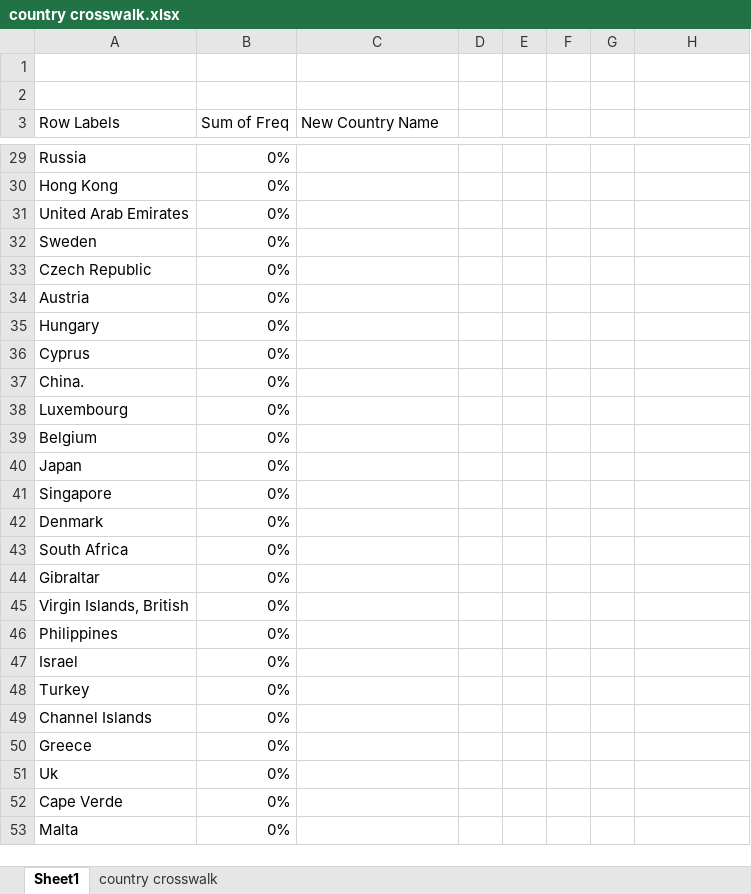
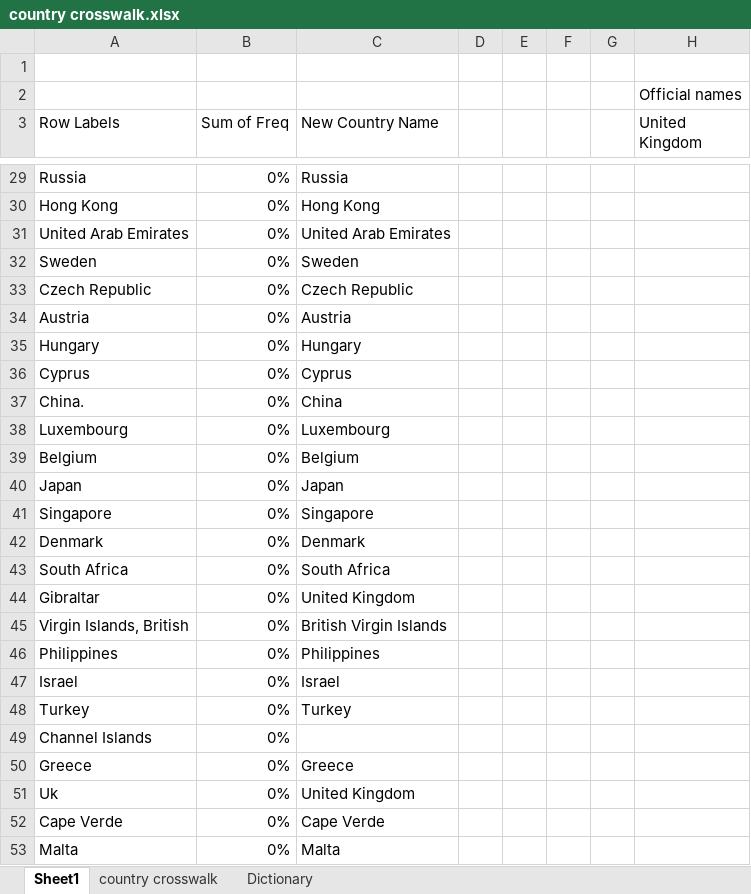
Before and after one commit to traghuram/17.835_Group3, an Excel workbook: Docs/country crosswalk.xlsx, sheet Sheet1, drawn as a sheet; only a part is shown, gaps mark what is left out; values as stored, in another font and other column widths than the file's, no cell formats; the diff covers the shown part only; the diff names each change by its address in the sheet, - before the commit and + after, or states it on an @@ line.

Commit message:
Added country crosswalk file
dictionary tab updated to have a standardized name for about half of input data

```diff
--- a/Docs/country crosswalk.xlsx (sheet Sheet1)
+++ b/Docs/country crosswalk.xlsx (sheet Sheet1)
+sheet tab: Dictionary
-H2 (United Kingdom): (empty)
+H2 (United Kingdom): Official names
-H3: (empty)
+H3: United Kingdom
-C29 (New Country Name): (empty)
+C29 (New Country Name): Russia
-C30 (New Country Name): (empty)
+C30 (New Country Name): Hong Kong
-C31 (New Country Name): (empty)
+C31 (New Country Name): United Arab Emirates
-C32 (New Country Name): (empty)
+C32 (New Country Name): Sweden
-C33 (New Country Name): (empty)
+C33 (New Country Name): Czech Republic
-C34 (New Country Name): (empty)
+C34 (New Country Name): Austria
-C35 (New Country Name): (empty)
+C35 (New Country Name): Hungary
-C36 (New Country Name): (empty)
+C36 (New Country Name): Cyprus
-C37 (New Country Name): (empty)
+C37 (New Country Name): China
-C38 (New Country Name): (empty)
+C38 (New Country Name): Luxembourg
-C39 (New Country Name): (empty)
+C39 (New Country Name): Belgium
-C40 (New Country Name): (empty)
+C40 (New Country Name): Japan
-C41 (New Country Name): (empty)
+C41 (New Country Name): Singapore
-C42 (New Country Name): (empty)
+C42 (New Country Name): Denmark
-C43 (New Country Name): (empty)
+C43 (New Country Name): South Africa
-C44 (New Country Name): (empty)
+C44 (New Country Name): United Kingdom
-C45 (New Country Name): (empty)
+C45 (New Country Name): British Virgin Islands
-C46 (New Country Name): (empty)
+C46 (New Country Name): Philippines
-C47 (New Country Name): (empty)
+C47 (New Country Name): Israel
-C48 (New Country Name): (empty)
+C48 (New Country Name): Turkey
-C50 (New Country Name): (empty)
+C50 (New Country Name): Greece
-C51 (New Country Name): (empty)
+C51 (New Country Name): United Kingdom
-C52 (New Country Name): (empty)
+C52 (New Country Name): Cape Verde
-C53 (New Country Name): (empty)
+C53 (New Country Name): Malta
```
Also changed, not shown: 1340 edited cells elsewhere in this sheet, cell formats, 1 other file.
